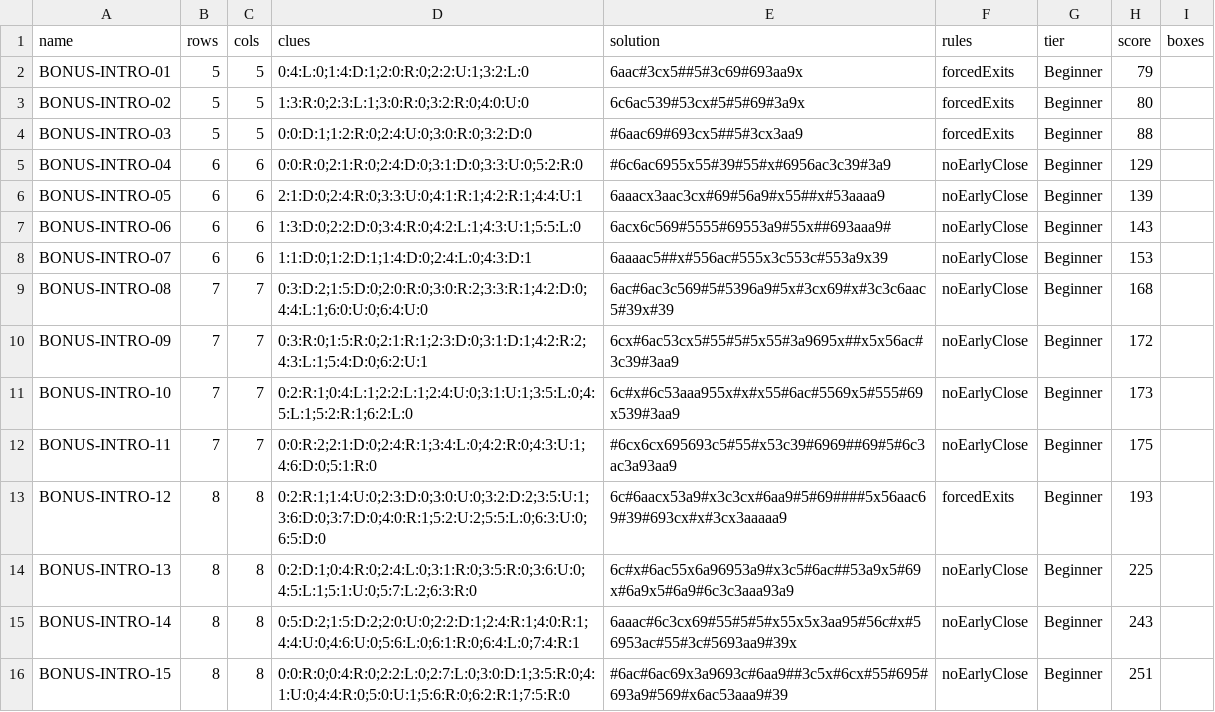
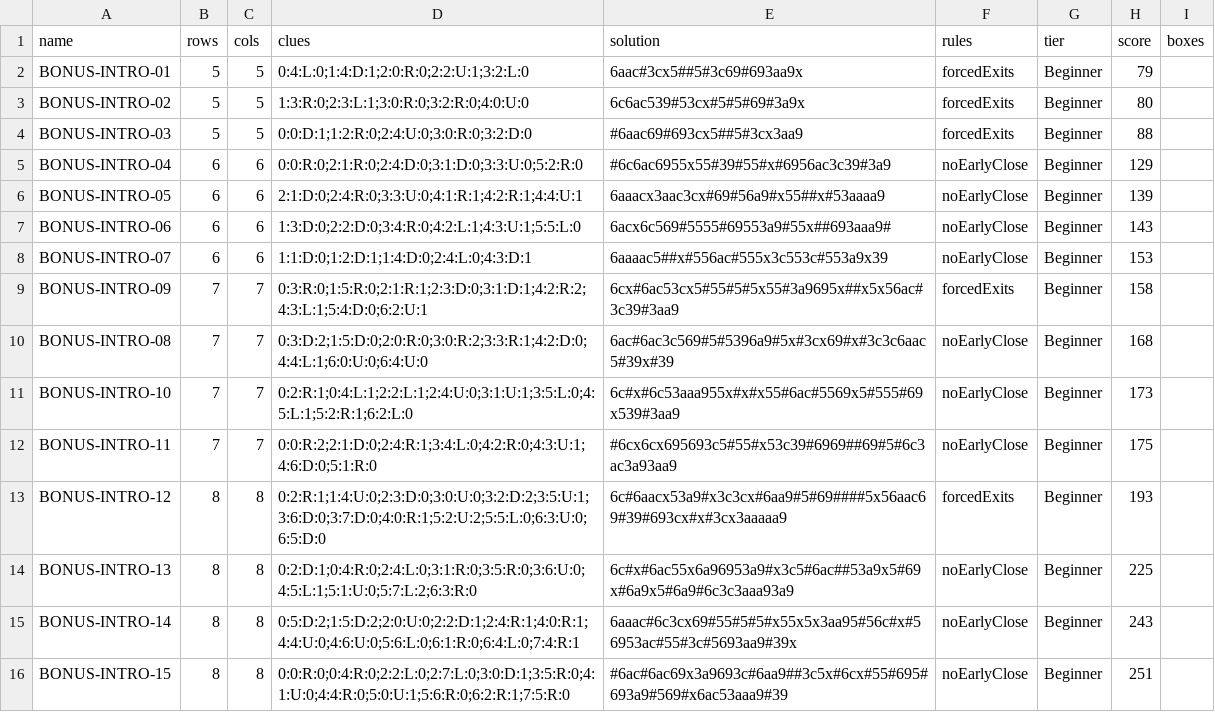
Before and after one commit to JoshMermel/yajilin, a CSV file: data/bonus-intro.csv, drawn as a sheet; only a part is shown; removed rows and columns are numbered as before the commit, all else as after; the diff names each change by its address in the sheet, - before the commit and + after, or states it on an @@ line.

```diff
--- a/data/bonus-intro.csv
+++ b/data/bonus-intro.csv
+row 9: BONUS-INTRO-09 | 7 | 7 | 0:3:R:0;1:5:R:0;2:1:R:1;2:3:D:0;3:1:D:1;4:2:R:2;4:3:L:1;5:4:D:0;6:2:U:1 | 6cx#6ac53cx5#55#5#5x55#3a9695x##x5x56ac#3c39#3aa9 | forcedExits | Beginner | 158
-row 10: BONUS-INTRO-09 | 7 | 7 | 0:3:R:0;1:5:R:0;2:1:R:1;2:3:D:0;3:1:D:1;4:2:R:2;4:3:L:1;5:4:D:0;6:2:U:1 | 6cx#6ac53cx5#55#5#5x55#3a9695x##x5x56ac#3c39#3aa9 | noEarlyClose | Beginner | 172
```
Also changed, not shown: data/bonus-bignum.csv, data/bonus-longway.csv, 28 other files.
